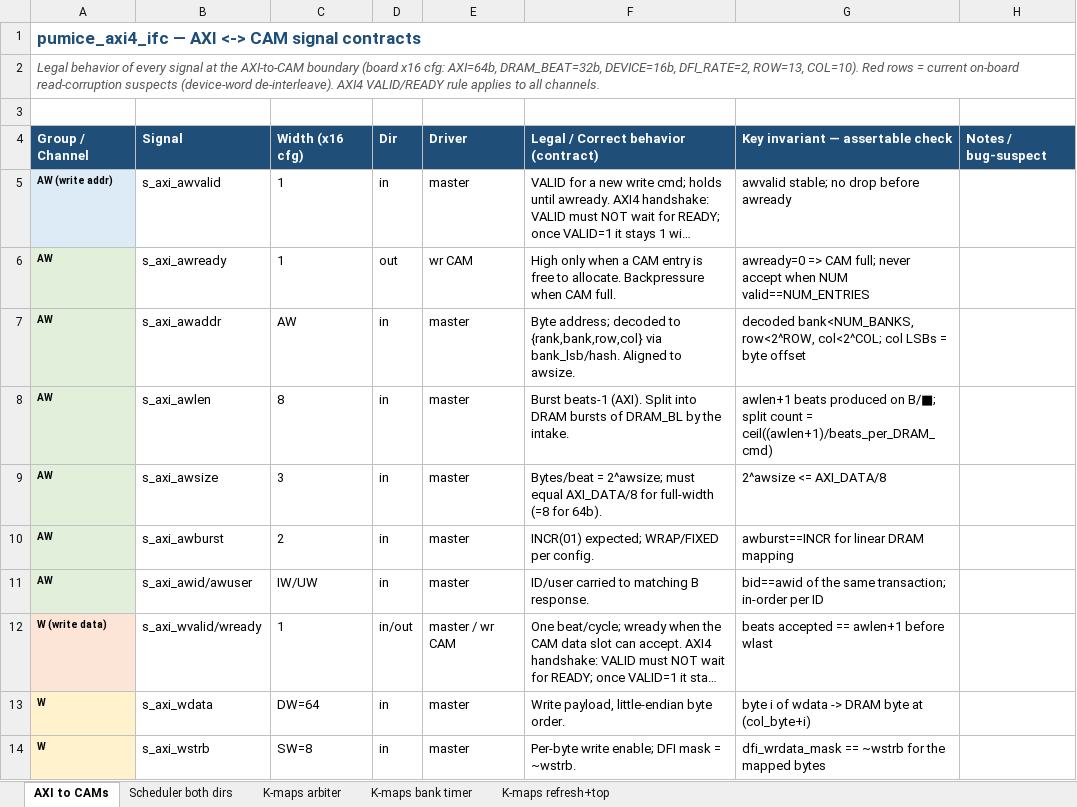
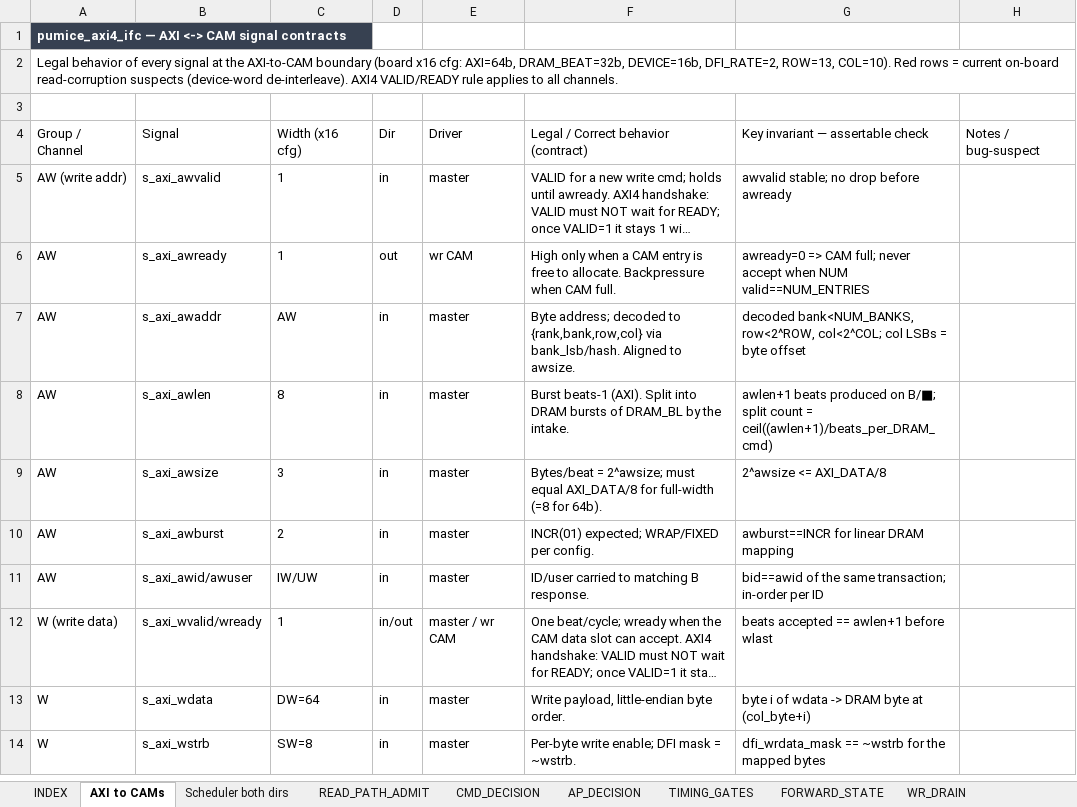
Before and after one commit to sean-galloway/RTLDesignSherpa, an Excel workbook: projects/components/memory-controllers/pumice-ddr2-lpddr2/docs/pumice_signal_contracts.xlsx, sheet AXI to CAMs, drawn as a sheet; only a part is shown; long unchanged cells end in …; values as stored, in another font and other column widths than the file's, no borders; the diff covers the shown part only; the diff names each change by its address in the sheet, - before the commit and + after, or states it on an @@ line.

```diff
--- a/projects/components/memory-controllers/pumice-ddr2-lpddr2/docs/pumice_signal_contracts.xlsx (sheet AXI to CAMs)
+++ b/projects/components/memory-controllers/pumice-ddr2-lpddr2/docs/pumice_signal_contracts.xlsx (sheet AXI to CAMs)
+sheet tab: INDEX
+sheet tab: READ_PATH_ADMIT
+sheet tab: CMD_DECISION
+sheet tab: AP_DECISION
+sheet tab: TIMING_GATES
+sheet tab: FORWARD_STATE
+sheet tab: WR_DRAIN
@@ A1 fill: none → #374151, text colour: #1F4E78 → #FFFFFF, text size: smaller @@
-A1:H1 merged
@@ A2 italic: on → off, text colour: #555555 → black @@
-A2:H2 merged
@@ A4:H4 bold: on → off, fill: #1F4E78 → none, text colour: #FFFFFF → black @@
-A5 fill: #DDEBF7
+A5 fill: none
-A5:A14 bold: on
+A5:A14 bold: off, text size: larger
-A6:A11 fill: #E2EFDA
+A6:A11 fill: none
-A12 fill: #FCE4D6
+A12 fill: none
-A13:A14 fill: #FFF2CC
+A13:A14 fill: none
```
Also changed, not shown: cell formats elsewhere in this sheet, sheet Scheduler both dirs, other sheet tabs, 13 other files.
